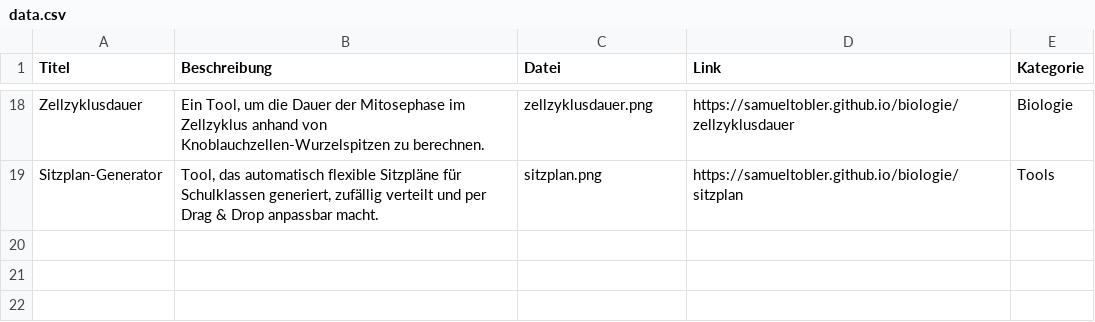
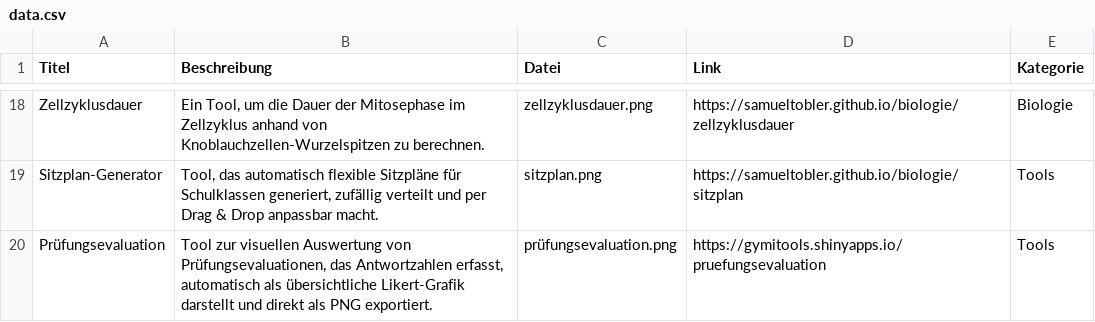
Before and after one commit to samueltobler/samueltobler.github.io, a CSV file: gymi-tools/data.csv, drawn as a sheet; only a part is shown, gaps mark what is left out; the diff names each change by its address in the sheet, - before the commit and + after, or states it on an @@ line.

Commit message:
prüfungseval gymitools

```diff
--- a/gymi-tools/data.csv
+++ b/gymi-tools/data.csv
+row 20: Prüfungsevaluation | Tool zur visuellen Auswertung von Prüfungsevaluationen, das Antwortzahlen erfasst, automatisch als übersichtliche Likert-Grafik darstellt und direkt als PNG exportiert. | prüfungsevaluation.png | https://gymitools.shinyapps.io/pruefungsevaluation | Tools
```
Also changed, not shown: 1 other file.
